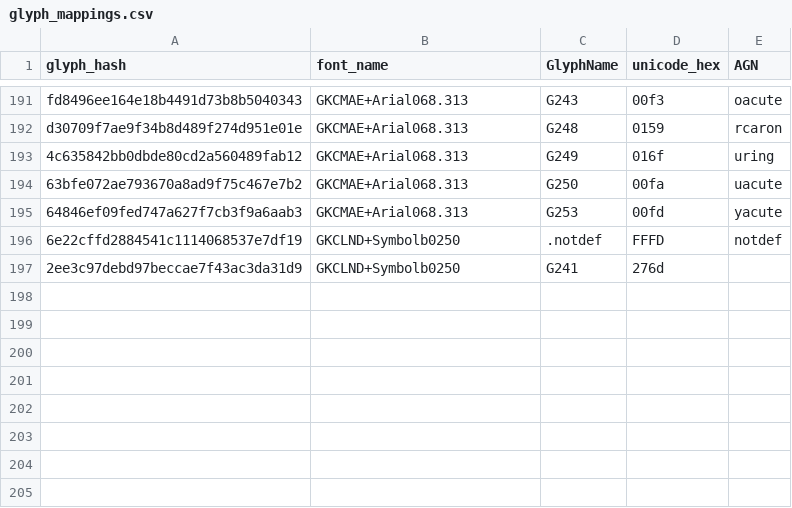
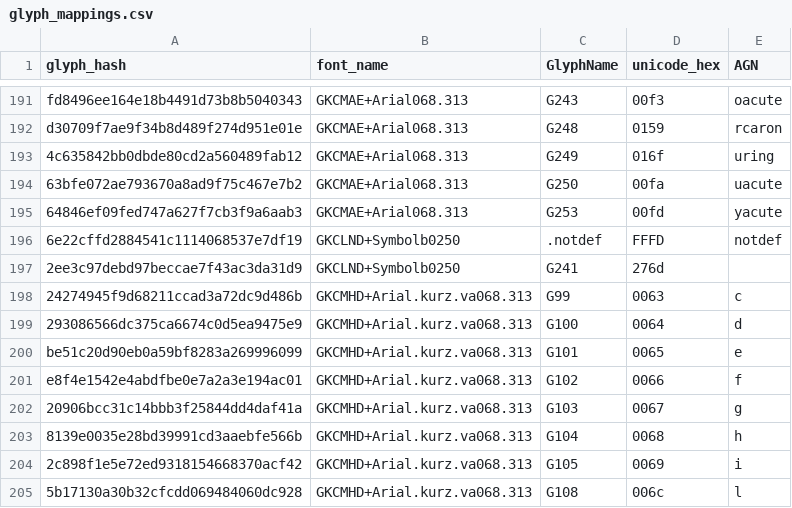
Before and after one commit to Cookie04CZ/GlyphRepair, a CSV file: glyph_mappings.csv, drawn as a sheet; only a part is shown, gaps mark what is left out; the diff names each change by its address in the sheet, - before the commit and + after, or states it on an @@ line.

```diff
--- a/glyph_mappings.csv
+++ b/glyph_mappings.csv
+row 198: 24274945f9d68211ccad3a72dc9d486b | GKCMHD+Arial.kurz.va068.313 | G99 | 0063 | c
+row 199: 293086566dc375ca6674c0d5ea9475e9 | GKCMHD+Arial.kurz.va068.313 | G100 | 0064 | d
+row 200: be51c20d90eb0a59bf8283a269996099 | GKCMHD+Arial.kurz.va068.313 | G101 | 0065 | e
+row 201: e8f4e1542e4abdfbe0e7a2a3e194ac01 | GKCMHD+Arial.kurz.va068.313 | G102 | 0066 | f
+row 202: 20906bcc31c14bbb3f25844dd4daf41a | GKCMHD+Arial.kurz.va068.313 | G103 | 0067 | g
+row 203: 8139e0035e28bd39991cd3aaebfe566b | GKCMHD+Arial.kurz.va068.313 | G104 | 0068 | h
+row 204: 2c898f1e5e72ed9318154668370acf42 | GKCMHD+Arial.kurz.va068.313 | G105 | 0069 | i
+row 205: 5b17130a30b32cfcdd069484060dc928 | GKCMHD+Arial.kurz.va068.313 | G108 | 006c | l
```
Also changed, not shown: 1 other file.
